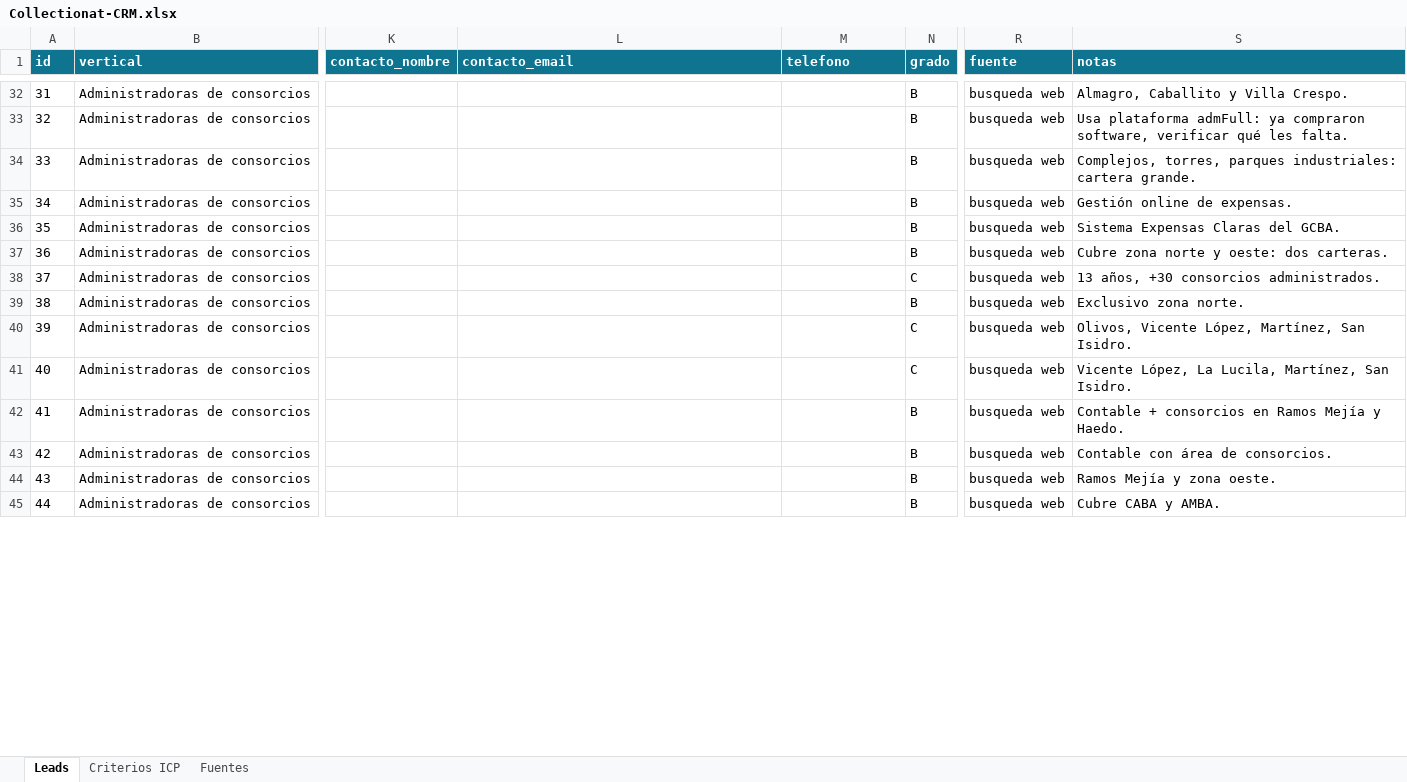
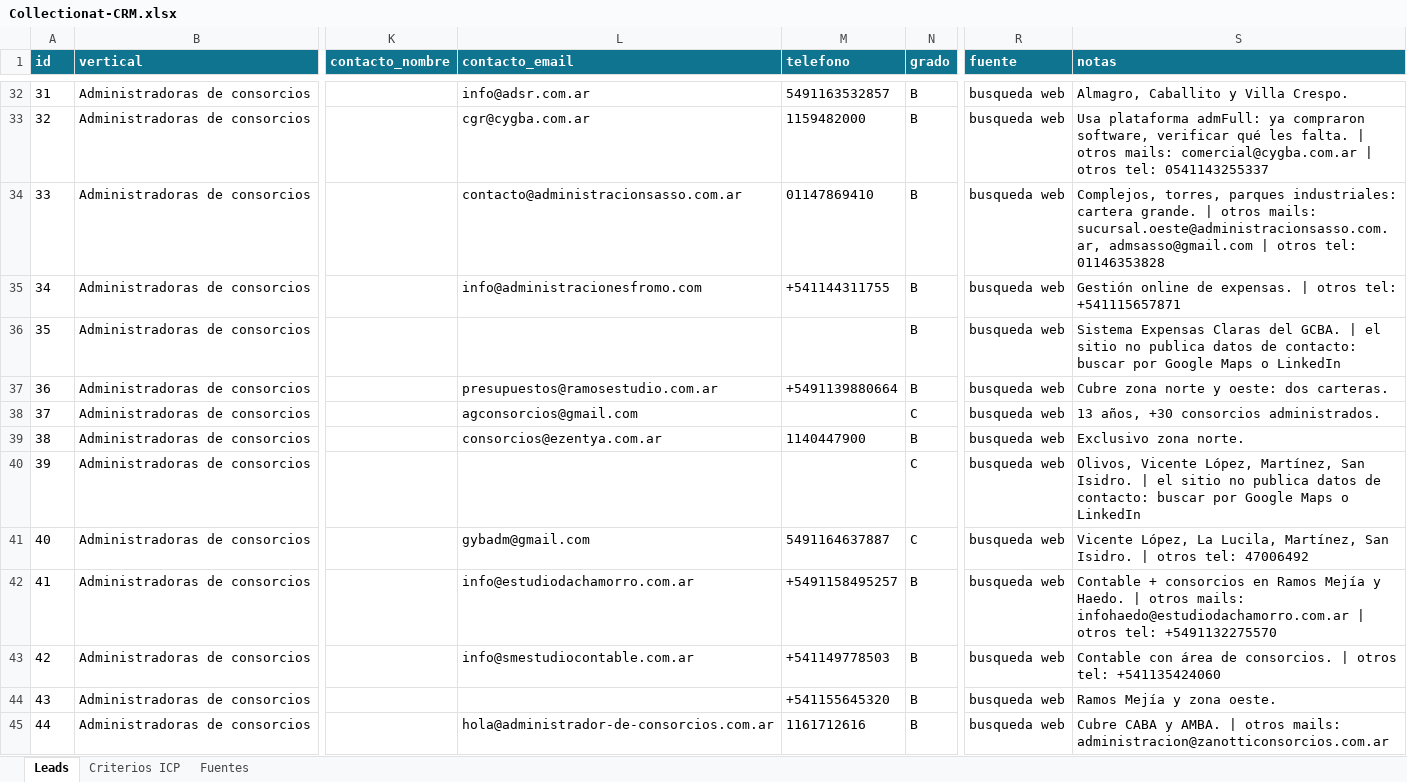
Before and after one commit to azis974/collectionat-app, an Excel workbook: docs/crm/Collectionat-CRM.xlsx, sheet Leads, drawn as a sheet; only a part is shown, gaps mark what is left out; values as stored, in another font and other column widths than the file's, no borders; conditional formats not drawn; the diff covers the shown part only; the diff names each change by its address in the sheet, - before the commit and + after, or states it on an @@ line.

```diff
--- a/docs/crm/Collectionat-CRM.xlsx (sheet Leads)
+++ b/docs/crm/Collectionat-CRM.xlsx (sheet Leads)
-L32 (contacto_email): (empty)
+L32 (contacto_email): info@adsr.com.ar
-M32 (telefono): (empty)
+M32 (telefono): 5491163532857
-L33 (contacto_email): (empty)
+L33 (contacto_email): cgr@cygba.com.ar
-M33 (telefono): (empty)
+M33 (telefono): 1159482000
-S33 (notas): …les falta.
+S33 (notas): …les falta. | otros mails: comercial@cygba.com.ar | otros tel: 0541143255337
-L34 (contacto_email): (empty)
+L34 (contacto_email): contacto@administracionsasso.com.ar
-M34 (telefono): (empty)
+M34 (telefono): 01147869410
-S34 (notas): …cartera grande.
+S34 (notas): …cartera grande. | otros mails: sucursal.oeste@administracionsasso.com.ar, admsasso@gmail.com | otros tel: 01146353828
-L35 (contacto_email): (empty)
+L35 (contacto_email): info@administracionesfromo.com
-M35 (telefono): (empty)
+M35 (telefono): +541144311755
-S35 (notas): Gestión online de expensas.
+S35 (notas): Gestión online de expensas. | otros tel: +541115657871
-S36 (notas): …del GCBA.
+S36 (notas): …del GCBA. | el sitio no publica datos de contacto: buscar por Google Maps o LinkedIn
-L37 (contacto_email): (empty)
+L37 (contacto_email): presupuestos@ramosestudio.com.ar
-M37 (telefono): (empty)
+M37 (telefono): +5491139880664
-L38 (contacto_email): (empty)
+L38 (contacto_email): agconsorcios@gmail.com
-L39 (contacto_email): (empty)
+L39 (contacto_email): consorcios@ezentya.com.ar
-M39 (telefono): (empty)
+M39 (telefono): 1140447900
-S40 (notas): …San Isidro.
+S40 (notas): …San Isidro. | el sitio no publica datos de contacto: buscar por Google Maps o LinkedIn
-L41 (contacto_email): (empty)
+L41 (contacto_email): gybadm@gmail.com
-M41 (telefono): (empty)
+M41 (telefono): 5491164637887
-S41 (notas): …San Isidro.
+S41 (notas): …San Isidro. | otros tel: 47006492
-L42 (contacto_email): (empty)
+L42 (contacto_email): info@estudiodachamorro.com.ar
-M42 (telefono): (empty)
+M42 (telefono): +5491158495257
-S42 (notas): …y Haedo.
+S42 (notas): …y Haedo. | otros mails: infohaedo@estudiodachamorro.com.ar | otros tel: +5491132275570
-L43 (contacto_email): (empty)
+L43 (contacto_email): info@smestudiocontable.com.ar
-M43 (telefono): (empty)
+M43 (telefono): +541149778503
-S43 (notas): …de consorcios.
+S43 (notas): …de consorcios. | otros tel: +541135424060
-M44 (telefono): (empty)
+M44 (telefono): +541155645320
-L45 (contacto_email): (empty)
+L45 (contacto_email): hola@administrador-de-consorcios.com.ar
-M45 (telefono): (empty)
+M45 (telefono): 1161712616
-S45 (notas): …y AMBA.
+S45 (notas): …y AMBA. | otros mails: administracion@zanotticonsorcios.com.ar
```
Also changed, not shown: 199 edited cells elsewhere in this sheet, 1 other file.
